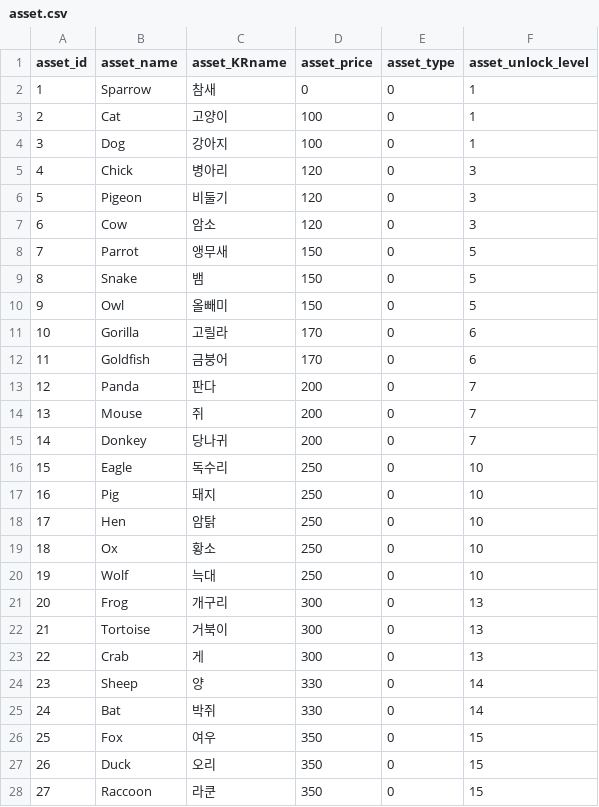
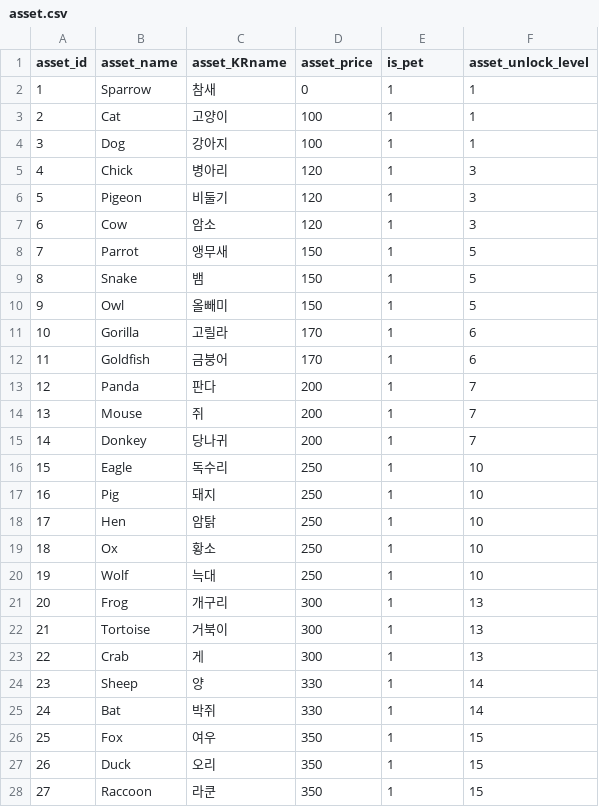
Before and after one commit to dollyishere/Daldong, a CSV file: backend/data_preprocessing/MySQL_data/asset.csv, drawn as a sheet; only a part is shown; the diff covers the shown part only.

```diff
--- a/backend/data_preprocessing/MySQL_data/asset.csv
+++ b/backend/data_preprocessing/MySQL_data/asset.csv
@@ -1,28 +1,28 @@
-asset_id,asset_name,asset_KRname,asset_price,asset_type,asset_unlock_level
-1,Sparrow,참새,0,0,1
-2,Cat,고양이,100,0,1
-3,Dog,강아지,100,0,1
-4,Chick,병아리,120,0,3
-5,Pigeon,비둘기,120,0,3
-6,Cow,암소,120,0,3
-7,Parrot,앵무새,150,0,5
-8,Snake,뱀,150,0,5
-9,Owl,올빼미,150,0,5
-10,Gorilla,고릴라,170,0,6
-11,Goldfish,금붕어,170,0,6
-12,Panda,판다,200,0,7
-13,Mouse,쥐,200,0,7
-14,Donkey,당나귀,200,0,7
-15,Eagle,독수리,250,0,10
-16,Pig,돼지,250,0,10
-17,Hen,암탉,250,0,10
-18,Ox,황소,250,0,10
-19,Wolf,늑대,250,0,10
-20,Frog,개구리,300,0,13
-21,Tortoise,거북이,300,0,13
-22,Crab,게,300,0,13
-23,Sheep,양,330,0,14
-24,Bat,박쥐,330,0,14
-25,Fox,여우,350,0,15
-26,Duck,오리,350,0,15
-27,Raccoon,라쿤,350,0,15
+asset_id,asset_name,asset_KRname,asset_price,is_pet,asset_unlock_level
+1,Sparrow,참새,0,1,1
+2,Cat,고양이,100,1,1
+3,Dog,강아지,100,1,1
+4,Chick,병아리,120,1,3
+5,Pigeon,비둘기,120,1,3
+6,Cow,암소,120,1,3
+7,Parrot,앵무새,150,1,5
+8,Snake,뱀,150,1,5
+9,Owl,올빼미,150,1,5
+10,Gorilla,고릴라,170,1,6
+11,Goldfish,금붕어,170,1,6
+12,Panda,판다,200,1,7
+13,Mouse,쥐,200,1,7
+14,Donkey,당나귀,200,1,7
+15,Eagle,독수리,250,1,10
+16,Pig,돼지,250,1,10
+17,Hen,암탉,250,1,10
+18,Ox,황소,250,1,10
+19,Wolf,늑대,250,1,10
+20,Frog,개구리,300,1,13
+21,Tortoise,거북이,300,1,13
+22,Crab,게,300,1,13
+23,Sheep,양,330,1,14
+24,Bat,박쥐,330,1,14
+25,Fox,여우,350,1,15
+26,Duck,오리,350,1,15
+27,Raccoon,라쿤,350,1,15
```
Also changed, not shown: 84 edited cells elsewhere in this file, backend/data_preprocessing/MySQL_data/daily_mission.csv, backend/data_preprocessing/MySQL_data/motion.csv, 6 other files.
